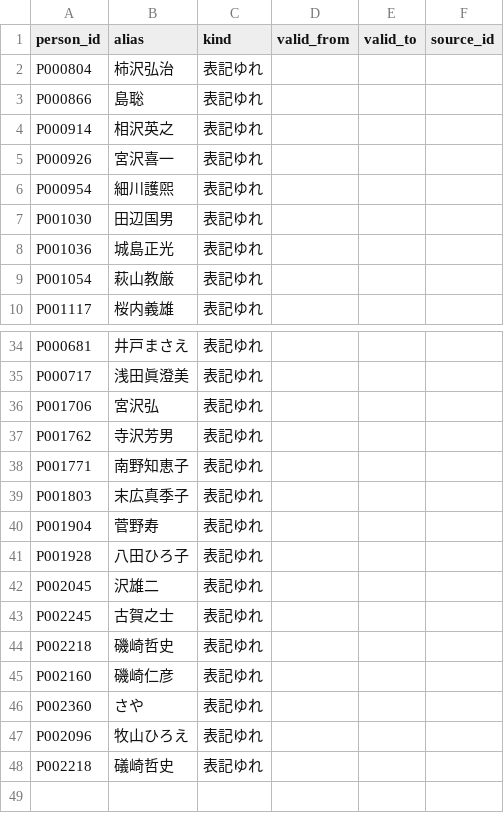
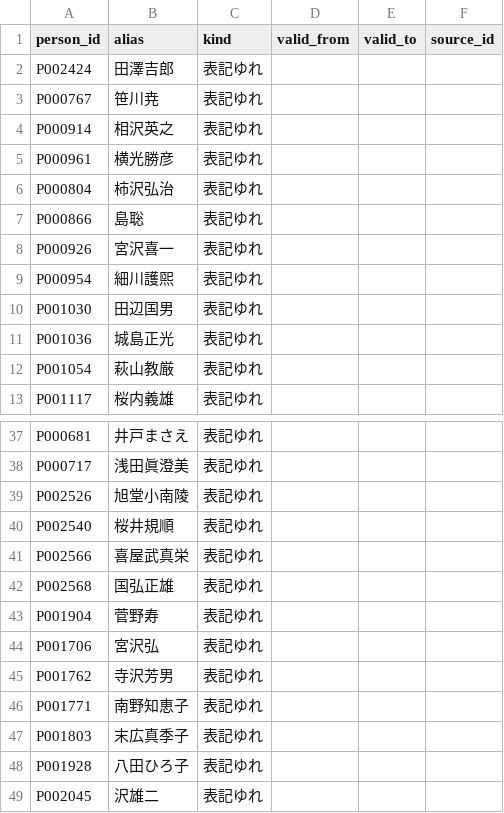
Before and after one commit to s2202-3099/kokkai-soran, a CSV file: data/aliases.csv, drawn as a sheet; only a part is shown, gaps mark what is left out; the shorter side is filled out with more unchanged rows.

```diff
--- a/data/aliases.csv
+++ b/data/aliases.csv
@@ -1,5 +1,8 @@
 person_id,alias,kind,valid_from,valid_to,source_id
+P002424,田澤吉郎,表記ゆれ,,,
+P000767,笹川尭,表記ゆれ,,,
+P000914,相沢英之,表記ゆれ,,,
+P000961,横光勝彦,表記ゆれ,,,
 P000804,柿沢弘治,表記ゆれ,,,
 P000866,島聡,表記ゆれ,,,
-P000914,相沢英之,表記ゆれ,,,
 P000926,宮沢喜一,表記ゆれ,,,
@@ -35,2 +38,7 @@ P000681,井戸まさえ,表記ゆれ,,,
 P000717,浅田眞澄美,表記ゆれ,,,
+P002526,旭堂小南陵,表記ゆれ,,,
+P002540,桜井規順,表記ゆれ,,,
+P002566,喜屋武真栄,表記ゆれ,,,
+P002568,国弘正雄,表記ゆれ,,,
+P001904,菅野寿,表記ゆれ,,,
 P001706,宮沢弘,表記ゆれ,,,
@@ -39,3 +47,2 @@ P001771,南野知恵子,表記ゆれ,,,
 P001803,末広真季子,表記ゆれ,,,
-P001904,菅野寿,表記ゆれ,,,
 P001928,八田ひろ子,表記ゆれ,,,
```
Also changed, not shown: data/elections.csv, data/kin.csv, 17 other files.
